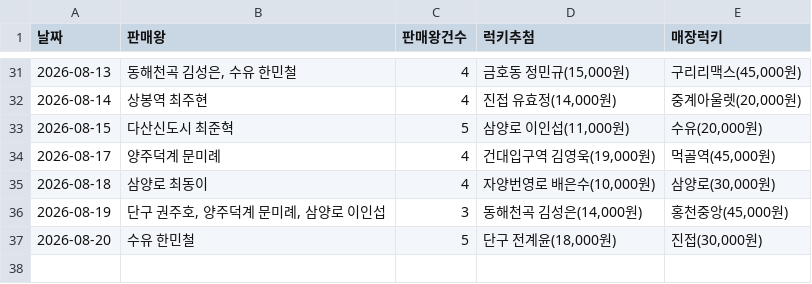
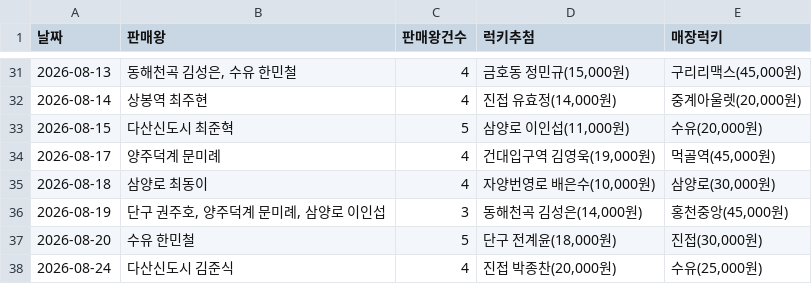
Before and after one commit to khbae0101/GD_opening_bot, a CSV file: data/award_results.csv, drawn as a sheet; only a part is shown, gaps mark what is left out.

```diff
--- a/data/award_results.csv
+++ b/data/award_results.csv
@@ -37 +37,2 @@
 2026-08-20,수유 한민철,5,"단구 전계윤(18,000원)","진접(30,000원)"
+2026-08-24,다산신도시 김준식,4,"진접 박종찬(20,000원)","수유(25,000원)"
```
Also changed, not shown: data/daily_sales.csv.
